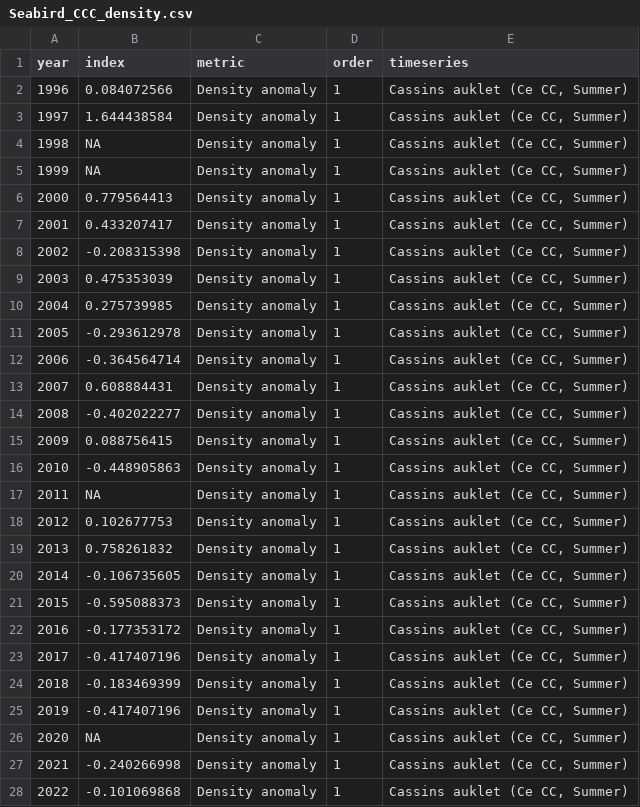
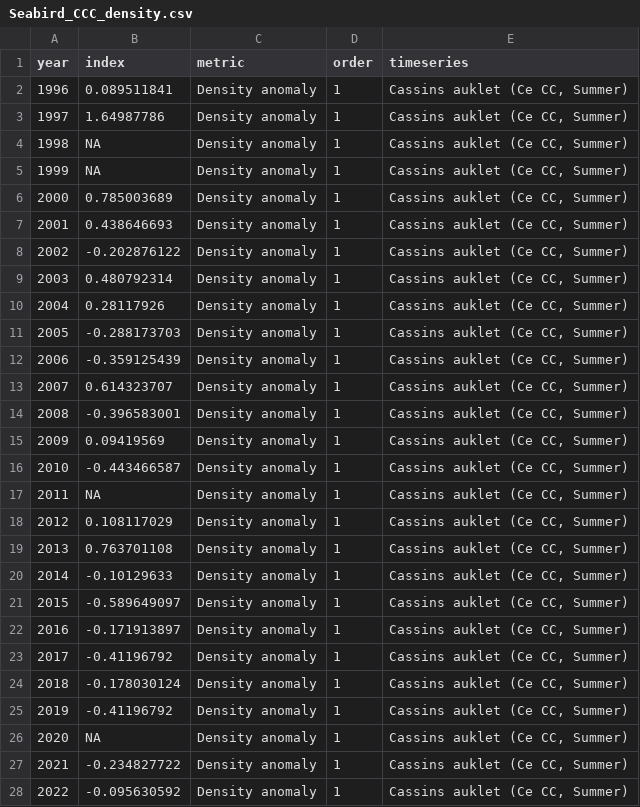
Before and after one commit to CCIEA-esr/CCIEA-uploader, a CSV file: data/timeseries_data/Seabird_CCC_density.csv, drawn as a sheet; only a part is shown; the diff covers the shown part only.

```diff
--- a/data/timeseries_data/Seabird_CCC_density.csv
+++ b/data/timeseries_data/Seabird_CCC_density.csv
@@ -1,28 +1,28 @@
 year,index,metric,order,timeseries
-1996,0.084072566,Density anomaly,1,"Cassins auklet (Ce CC, Summer)"
-1997,1.644438584,Density anomaly,1,"Cassins auklet (Ce CC, Summer)"
+1996,0.089511841,Density anomaly,1,"Cassins auklet (Ce CC, Summer)"
+1997,1.64987786,Density anomaly,1,"Cassins auklet (Ce CC, Summer)"
 1998,NA,Density anomaly,1,"Cassins auklet (Ce CC, Summer)"
 1999,NA,Density anomaly,1,"Cassins auklet (Ce CC, Summer)"
-2000,0.779564413,Density anomaly,1,"Cassins auklet (Ce CC, Summer)"
-2001,0.433207417,Density anomaly,1,"Cassins auklet (Ce CC, Summer)"
-2002,-0.208315398,Density anomaly,1,"Cassins auklet (Ce CC, Summer)"
-2003,0.475353039,Density anomaly,1,"Cassins auklet (Ce CC, Summer)"
-2004,0.275739985,Density anomaly,1,"Cassins auklet (Ce CC, Summer)"
-2005,-0.293612978,Density anomaly,1,"Cassins auklet (Ce CC, Summer)"
-2006,-0.364564714,Density anomaly,1,"Cassins auklet (Ce CC, Summer)"
-2007,0.608884431,Density anomaly,1,"Cassins auklet (Ce CC, Summer)"
-2008,-0.402022277,Density anomaly,1,"Cassins auklet (Ce CC, Summer)"
-2009,0.088756415,Density anomaly,1,"Cassins auklet (Ce CC, Summer)"
-2010,-0.448905863,Density anomaly,1,"Cassins auklet (Ce CC, Summer)"
+2000,0.785003689,Density anomaly,1,"Cassins auklet (Ce CC, Summer)"
+2001,0.438646693,Density anomaly,1,"Cassins auklet (Ce CC, Summer)"
+2002,-0.202876122,Density anomaly,1,"Cassins auklet (Ce CC, Summer)"
+2003,0.480792314,Density anomaly,1,"Cassins auklet (Ce CC, Summer)"
+2004,0.28117926,Density anomaly,1,"Cassins auklet (Ce CC, Summer)"
+2005,-0.288173703,Density anomaly,1,"Cassins auklet (Ce CC, Summer)"
+2006,-0.359125439,Density anomaly,1,"Cassins auklet (Ce CC, Summer)"
+2007,0.614323707,Density anomaly,1,"Cassins auklet (Ce CC, Summer)"
+2008,-0.396583001,Density anomaly,1,"Cassins auklet (Ce CC, Summer)"
+2009,0.09419569,Density anomaly,1,"Cassins auklet (Ce CC, Summer)"
+2010,-0.443466587,Density anomaly,1,"Cassins auklet (Ce CC, Summer)"
 2011,NA,Density anomaly,1,"Cassins auklet (Ce CC, Summer)"
-2012,0.102677753,Density anomaly,1,"Cassins auklet (Ce CC, Summer)"
-2013,0.758261832,Density anomaly,1,"Cassins auklet (Ce CC, Summer)"
-2014,-0.106735605,Density anomaly,1,"Cassins auklet (Ce CC, Summer)"
-2015,-0.595088373,Density anomaly,1,"Cassins auklet (Ce CC, Summer)"
-2016,-0.177353172,Density anomaly,1,"Cassins auklet (Ce CC, Summer)"
-2017,-0.417407196,Density anomaly,1,"Cassins auklet (Ce CC, Summer)"
-2018,-0.183469399,Density anomaly,1,"Cassins auklet (Ce CC, Summer)"
-2019,-0.417407196,Density anomaly,1,"Cassins auklet (Ce CC, Summer)"
+2012,0.108117029,Density anomaly,1,"Cassins auklet (Ce CC, Summer)"
+2013,0.763701108,Density anomaly,1,"Cassins auklet (Ce CC, Summer)"
+2014,-0.10129633,Density anomaly,1,"Cassins auklet (Ce CC, Summer)"
+2015,-0.589649097,Density anomaly,1,"Cassins auklet (Ce CC, Summer)"
+2016,-0.171913897,Density anomaly,1,"Cassins auklet (Ce CC, Summer)"
+2017,-0.41196792,Density anomaly,1,"Cassins auklet (Ce CC, Summer)"
+2018,-0.178030124,Density anomaly,1,"Cassins auklet (Ce CC, Summer)"
+2019,-0.41196792,Density anomaly,1,"Cassins auklet (Ce CC, Summer)"
 2020,NA,Density anomaly,1,"Cassins auklet (Ce CC, Summer)"
-2021,-0.240266998,Density anomaly,1,"Cassins auklet (Ce CC, Summer)"
-2022,-0.101069868,Density anomaly,1,"Cassins auklet (Ce CC, Summer)"
+2021,-0.234827722,Density anomaly,1,"Cassins auklet (Ce CC, Summer)"
+2022,-0.095630592,Density anomaly,1,"Cassins auklet (Ce CC, Summer)"
```
Also changed, not shown: 3 added rows and 52 edited cells elsewhere in this file, data/timeseries_data/Seabird_DestructionIsland_RHAU_diet.csv, data/timeseries_data/Seabird_YaquinaHead_productivity.csv, 4 other files.
